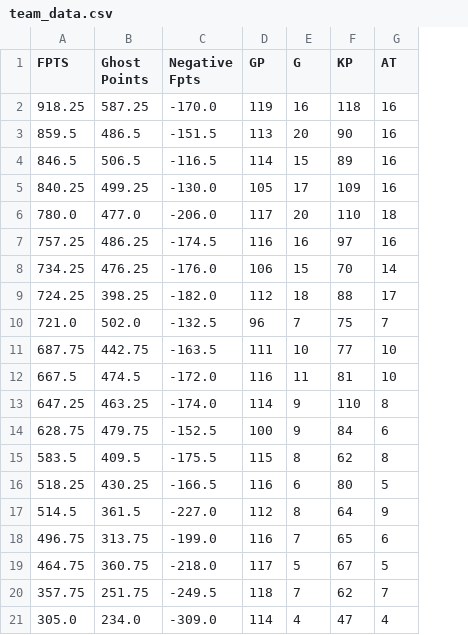
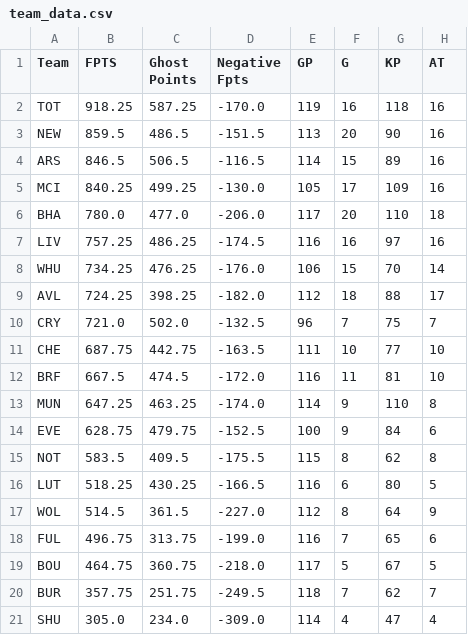
Before and after one commit to ds-oliver/st_fantrax_dashboard, a CSV file: data/display-data/team_data.csv, drawn as a sheet; only a part is shown; the diff names each change by its address in the sheet, - before the commit and + after, or states it on an @@ line.

```diff
--- a/data/display-data/team_data.csv
+++ b/data/display-data/team_data.csv
+column A (Team), rows 2-21: TOT | NEW | ARS | MCI | BHA | LIV | WHU | AVL | CRY | CHE | BRF | MUN | EVE | NOT | LUT | WOL | FUL | BOU | BUR | SHU
```
Also changed, not shown: data/display-data/team_pos_stats_data.csv, data/display-data/team_stats_data.csv, 1 other file.
